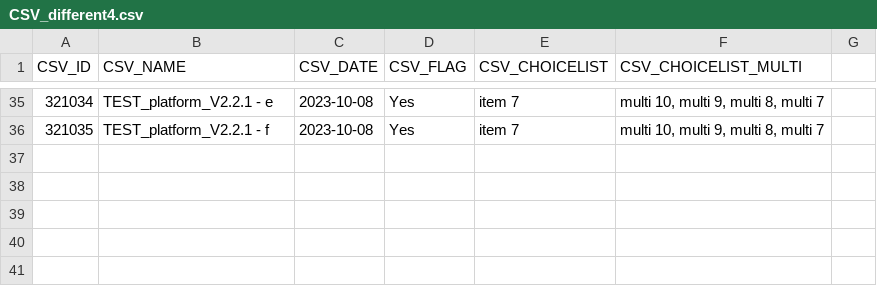
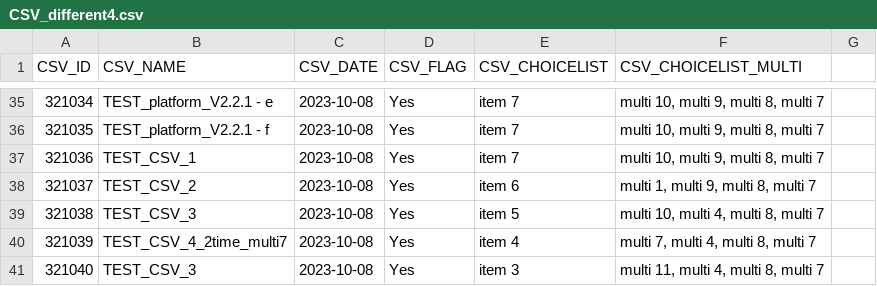
Before and after one commit to icolaes/csv, a CSV file: CSV_different4.csv, drawn as a sheet; only a part is shown, gaps mark what is left out; the diff names each change by its address in the sheet, - before the commit and + after, or states it on an @@ line.

Commit message:
Update CSV_different4.csv

```diff
--- a/CSV_different4.csv
+++ b/CSV_different4.csv
+row 37: 321036 | TEST_CSV_1 | 2023-10-08 | Yes | item 7 | multi 10, multi 9, multi 8, multi 7
+row 38: 321037 | TEST_CSV_2 | 2023-10-08 | Yes | item 6 | multi 1, multi 9, multi 8, multi 7
+row 39: 321038 | TEST_CSV_3 | 2023-10-08 | Yes | item 5 | multi 10, multi 4, multi 8, multi 7
+row 40: 321039 | TEST_CSV_4_2time_multi7 | 2023-10-08 | Yes | item 4 | multi 7, multi 4, multi 8, multi 7
+row 41: 321040 | TEST_CSV_3 | 2023-10-08 | Yes | item 3 | multi 11, multi 4, multi 8, multi 7
```
